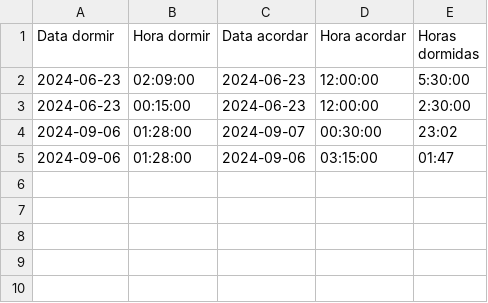
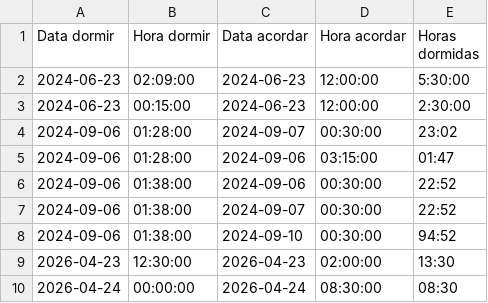
Before and after one commit to WellersonPrenholato/SleepWell-Monitor, a CSV file: registros_sono.csv, drawn as a sheet; the diff names each change by its address in the sheet, - before the commit and + after, or states it on an @@ line.

```diff
--- a/registros_sono.csv
+++ b/registros_sono.csv
+row 6: 2024-09-06 | 01:38:00 | 2024-09-06 | 00:30:00 | 22:52
+row 7: 2024-09-06 | 01:38:00 | 2024-09-07 | 00:30:00 | 22:52
+row 8: 2024-09-06 | 01:38:00 | 2024-09-10 | 00:30:00 | 94:52
+row 9: 2026-04-23 | 12:30:00 | 2026-04-23 | 02:00:00 | 13:30
+row 10: 2026-04-24 | 00:00:00 | 2026-04-24 | 08:30:00 | 08:30
```
Also changed, not shown: 4 other files.
